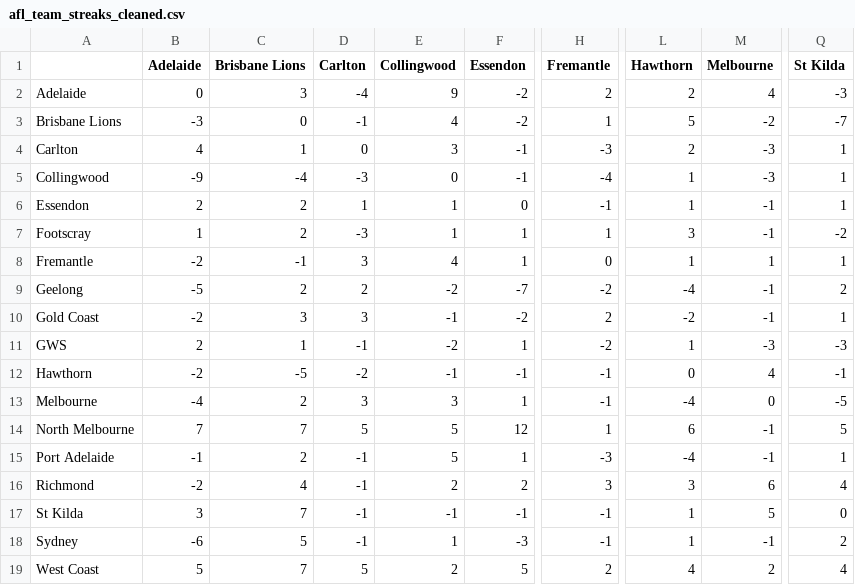
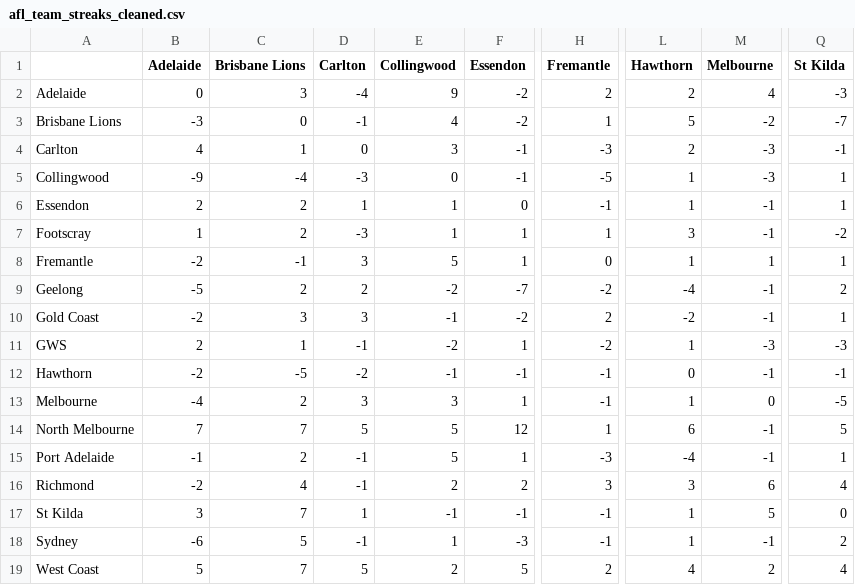
Before and after one commit to blake-noske/blake-noske.github.io, a CSV file: cleaned data/afl_team_streaks_cleaned.csv, drawn as a sheet; only a part is shown, gaps mark what is left out; the diff names each change by its address in the sheet, - before the commit and + after, or states it on an @@ line.

```diff
--- a/cleaned data/afl_team_streaks_cleaned.csv
+++ b/cleaned data/afl_team_streaks_cleaned.csv
-Q4 (St Kilda): 1
+Q4 (St Kilda): -1
-H5 (Fremantle): -4
+H5 (Fremantle): -5
-E8 (Collingwood): 4
+E8 (Collingwood): 5
-M12 (Melbourne): 4
+M12 (Melbourne): -1
-L13 (Hawthorn): -4
+L13 (Hawthorn): 1
-D17 (Carlton): -1
+D17 (Carlton): 1
```
Also changed, not shown: cleaned data/afl_fixture_cleaned.csv, cleaned data/afl_team_form_cleaned.csv, 3 other files.
